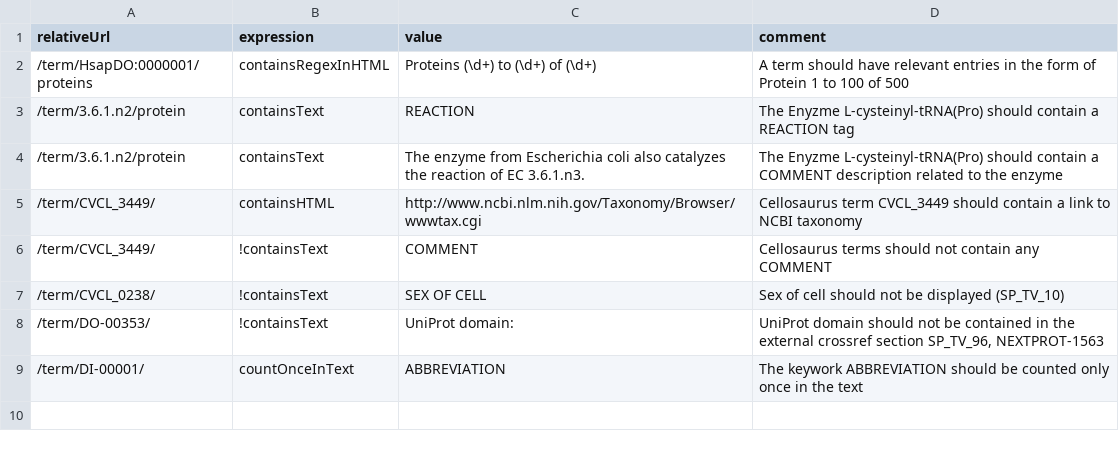
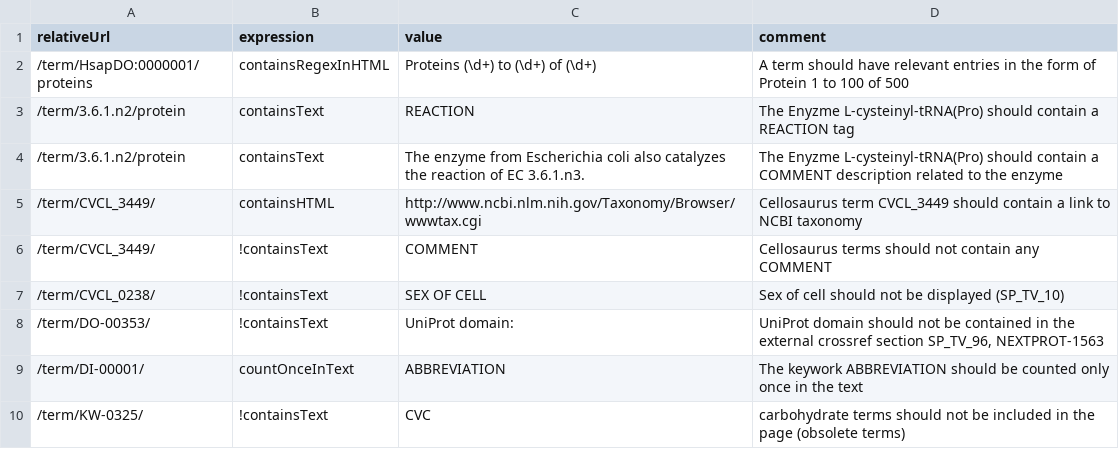
Before and after one commit to calipho-sib/nextprot-automated-qc, a TSV file: test-specs/terms-view.tsv, drawn as a sheet; the diff names each change by its address in the sheet, - before the commit and + after, or states it on an @@ line.

Commit message:
adding tests for abbreviation and carbohdrate

```diff
--- a/test-specs/terms-view.tsv
+++ b/test-specs/terms-view.tsv
+row 10: /term/KW-0325/ | !containsText | CVC | carbohydrate terms should not be included in the page (obsolete terms)
```
